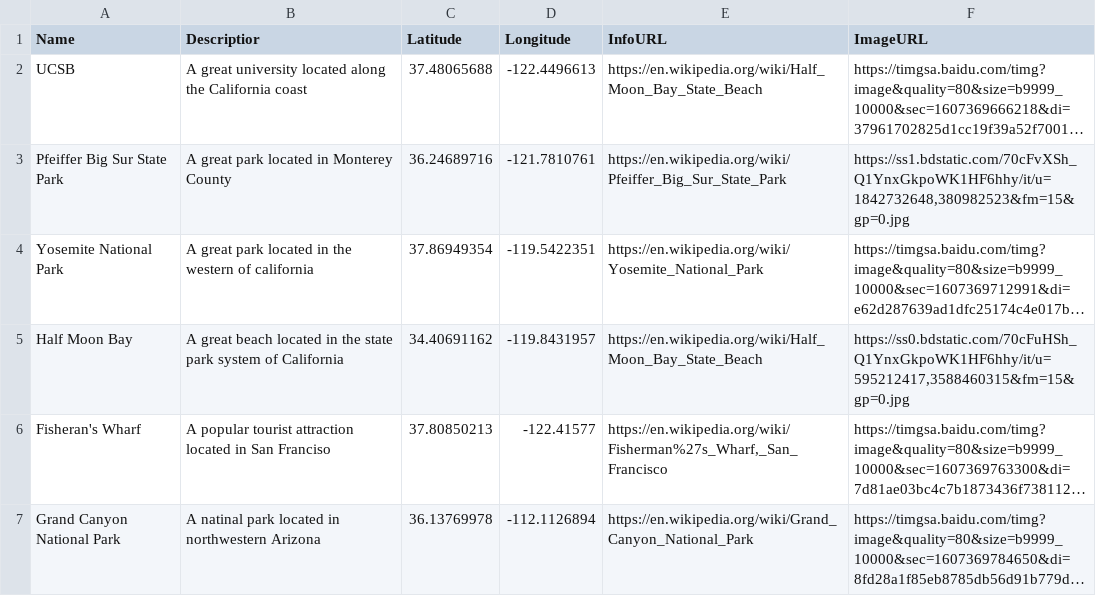
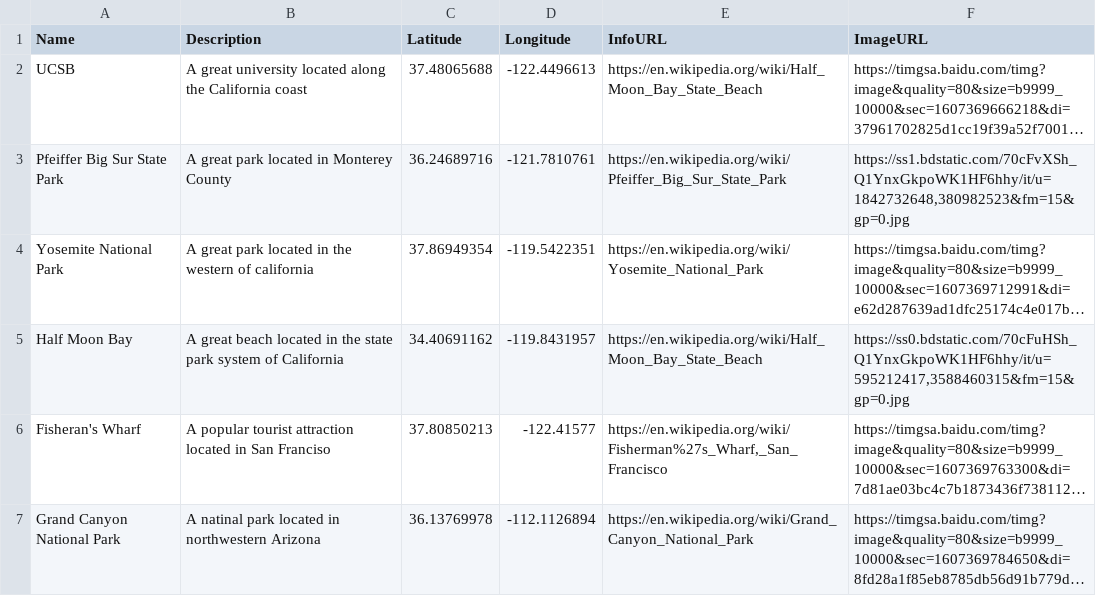
Before and after one commit to xiaoxiasun-web/xiaoxiasun.github.io, a CSV file: assignment.csv, drawn as a sheet; long unchanged cells end in …; the diff names each change by its address in the sheet, - before the commit and + after, or states it on an @@ line.

Commit message:
Add files via upload

```diff
--- a/assignment.csv
+++ b/assignment.csv
-B1: Descriptior
+B1: Description
```
